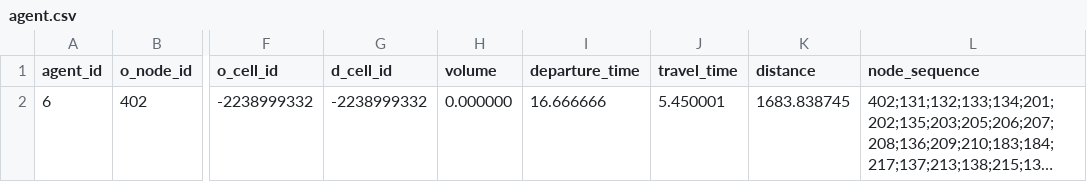
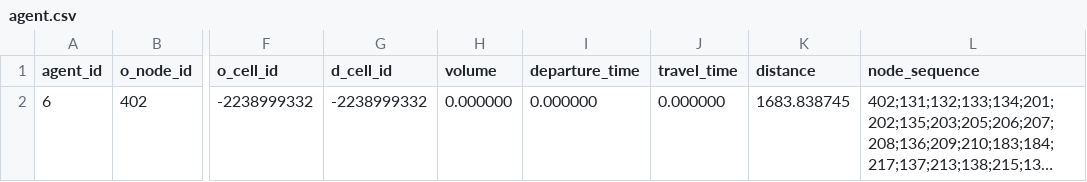
Before and after one commit to asu-trans-ai-lab/MapMatching4GMNS, a CSV file: release/agent.csv, drawn as a sheet; only a part is shown, gaps mark what is left out; long unchanged cells end in …; the diff names each change by its address in the sheet, - before the commit and + after, or states it on an @@ line.

```diff
--- a/release/agent.csv
+++ b/release/agent.csv
-I2 (departure_time): 16.666666
+I2 (departure_time): 0.000000
-J2 (travel_time): 5.450001
+J2 (travel_time): 0.000000
```
Also changed, not shown: release/trace_processing.csv, 13 other files.
